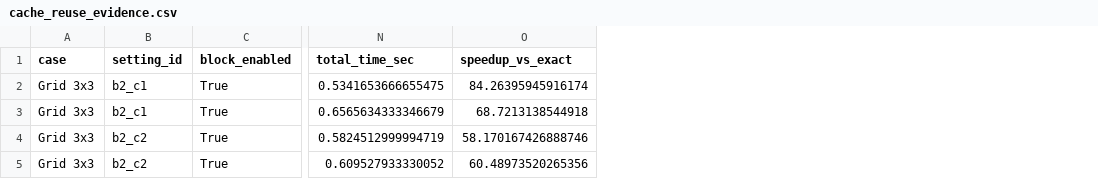
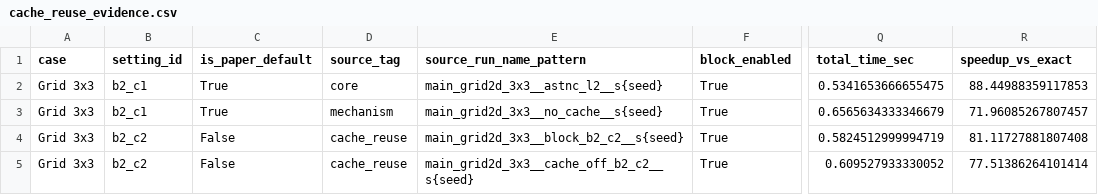
Before and after one commit to kyshen/sketch_tnc, a CSV file: reproduce/csv_strengthened/cache_reuse_evidence.csv, drawn as a sheet; only a part is shown, gaps mark what is left out; addresses are those after the commit; the diff names each change by its address in the sheet, - before the commit and + after, or states it on an @@ line.

```diff
--- a/reproduce/csv_strengthened/cache_reuse_evidence.csv
+++ b/reproduce/csv_strengthened/cache_reuse_evidence.csv
+column C (is_paper_default), rows 2-5: True | True | False | False
+column D (source_tag), rows 2-5: core | mechanism | cache_reuse | cache_reuse
+column E (source_run_name_pattern), rows 2-5: main_grid2d_3x3__astnc_l2__s{seed} | main_grid2d_3x3__no_cache__s{seed} | main_grid2d_3x3__block_b2_c2__s{seed} | main_grid2d_3x3__cache_off_b2_c2__s{seed}
-R2 (speedup_vs_exact): 84.26395945916174
+R2 (speedup_vs_exact): 88.44988359117853
-R3 (speedup_vs_exact): 68.7213138544918
+R3 (speedup_vs_exact): 71.96085267807457
-R4 (speedup_vs_exact): 58.170167426888746
+R4 (speedup_vs_exact): 81.11727881807408
-R5 (speedup_vs_exact): 60.48973520265356
+R5 (speedup_vs_exact): 77.51386264101414
```
Also changed, not shown: reproduce/csv_strengthened/blockwise_sensitivity.csv, reproduce/csv_strengthened/difficulty_trend.csv, 7 other files.
